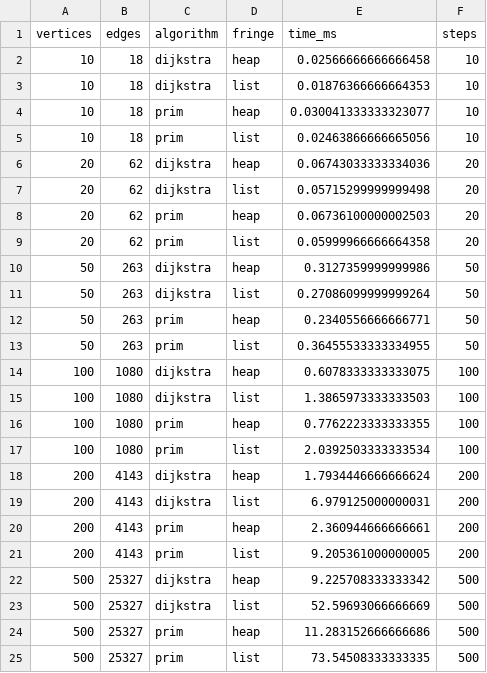
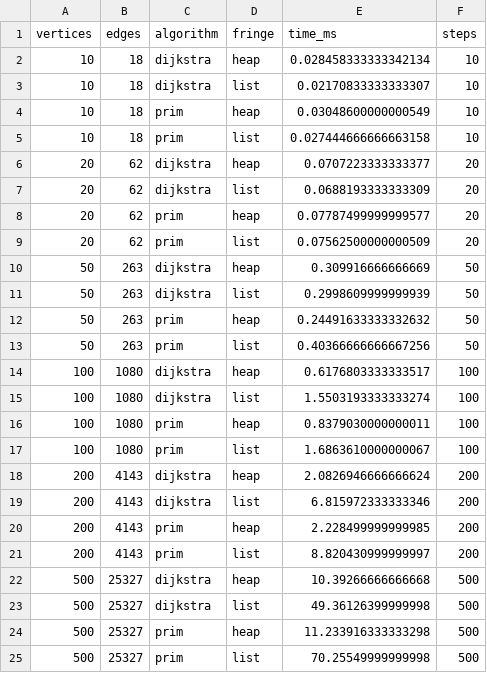
Before and after one commit to JunxuanB/COMP372-Final-Project, a CSV file: results/performance_data.csv, drawn as a sheet.

```diff
--- a/results/performance_data.csv
+++ b/results/performance_data.csv
@@ -1,25 +1,25 @@
 vertices,edges,algorithm,fringe,time_ms,steps
-10,18,dijkstra,heap,0.02566666666666458,10
-10,18,dijkstra,list,0.01876366666664353,10
-10,18,prim,heap,0.030041333333323077,10
-10,18,prim,list,0.02463866666665056,10
-20,62,dijkstra,heap,0.06743033333334036,20
-20,62,dijkstra,list,0.05715299999999498,20
-20,62,prim,heap,0.06736100000002503,20
-20,62,prim,list,0.05999966666664358,20
-50,263,dijkstra,heap,0.3127359999999986,50
-50,263,dijkstra,list,0.27086099999999264,50
-50,263,prim,heap,0.2340556666666771,50
-50,263,prim,list,0.36455533333334955,50
-100,1080,dijkstra,heap,0.6078333333333075,100
-100,1080,dijkstra,list,1.3865973333333503,100
-100,1080,prim,heap,0.7762223333333355,100
-100,1080,prim,list,2.0392503333333534,100
-200,4143,dijkstra,heap,1.7934446666666624,200
-200,4143,dijkstra,list,6.979125000000031,200
-200,4143,prim,heap,2.360944666666661,200
-200,4143,prim,list,9.205361000000005,200
-500,25327,dijkstra,heap,9.225708333333342,500
-500,25327,dijkstra,list,52.59693066666669,500
-500,25327,prim,heap,11.283152666666686,500
-500,25327,prim,list,73.54508333333335,500
+10,18,dijkstra,heap,0.028458333333342134,10
+10,18,dijkstra,list,0.02170833333333307,10
+10,18,prim,heap,0.03048600000000549,10
+10,18,prim,list,0.027444666666663158,10
+20,62,dijkstra,heap,0.0707223333333377,20
+20,62,dijkstra,list,0.0688193333333309,20
+20,62,prim,heap,0.07787499999999577,20
+20,62,prim,list,0.07562500000000509,20
+50,263,dijkstra,heap,0.309916666666669,50
+50,263,dijkstra,list,0.2998609999999939,50
+50,263,prim,heap,0.24491633333332632,50
+50,263,prim,list,0.40366666666667256,50
+100,1080,dijkstra,heap,0.6176803333333517,100
+100,1080,dijkstra,list,1.5503193333333274,100
+100,1080,prim,heap,0.8379030000000011,100
+100,1080,prim,list,1.6863610000000067,100
+200,4143,dijkstra,heap,2.0826946666666624,200
+200,4143,dijkstra,list,6.815972333333346,200
+200,4143,prim,heap,2.228499999999985,200
+200,4143,prim,list,8.820430999999997,200
+500,25327,dijkstra,heap,10.39266666666668,500
+500,25327,dijkstra,list,49.36126399999998,500
+500,25327,prim,heap,11.233916333333298,500
+500,25327,prim,list,70.25549999999998,500
```
Also changed, not shown: 11 other files.
